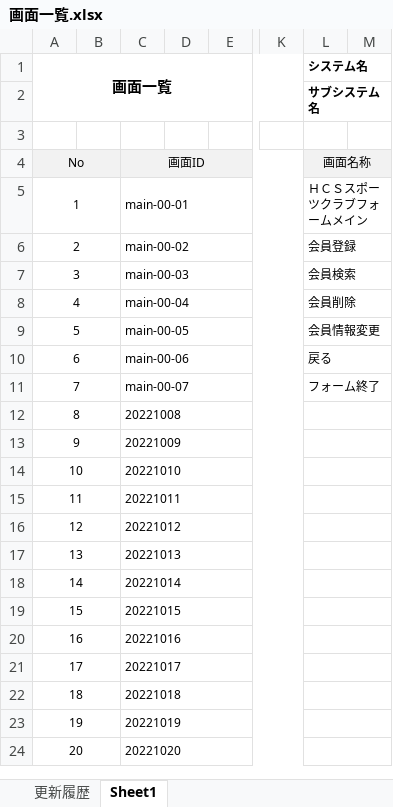
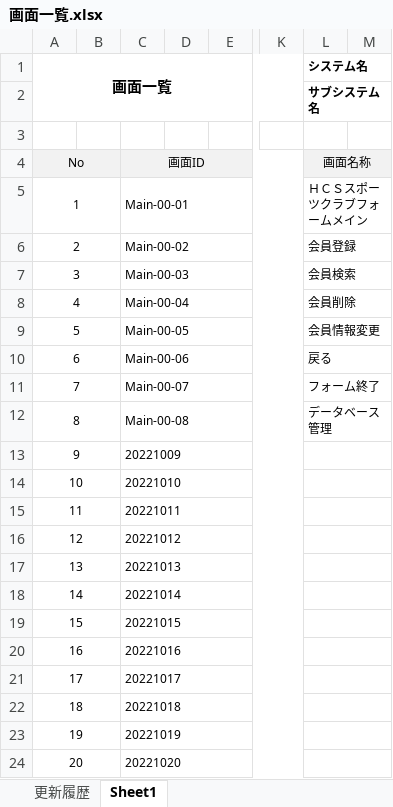
Before and after one commit to 20217003/HCSSportsForm, an Excel workbook: G2A223長谷川沙羅/設計書/画面一覧.xlsx, sheet Sheet1, drawn as a sheet; only a part is shown, gaps mark what is left out; values as stored, in another font and other column widths than the file's, no borders; the diff names each change by its address in the sheet, - before the commit and + after, or states it on an @@ line.

```diff
--- a/G2A223長谷川沙羅/設計書/画面一覧.xlsx (sheet Sheet1)
+++ b/G2A223長谷川沙羅/設計書/画面一覧.xlsx (sheet Sheet1)
-C5: main-00-01
+C5: Main-00-01
-C6: main-00-02
+C6: Main-00-02
-C7: main-00-03
+C7: Main-00-03
-C8: main-00-04
+C8: Main-00-04
-C9: main-00-05
+C9: Main-00-05
-C10: main-00-06
+C10: Main-00-06
-C11: main-00-07
+C11: Main-00-07
-C12: 20221008
+C12: Main-00-08
-L12 (システム名): (empty)
+L12 (システム名): データベース管理
```
Also changed, not shown: G2A223長谷川沙羅/設計書/テーブル定義書.xlsx, G2A223長谷川沙羅/設計書/機能一覧.xlsx, 1 other file.
